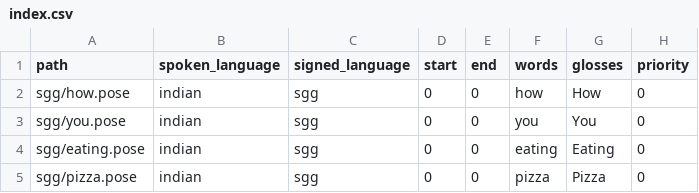
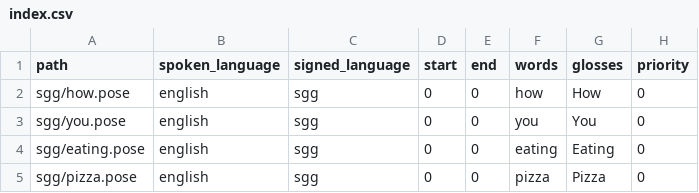
Before and after one commit to Sahanasb2002/video_to_text-and-spoken_to_sign, a CSV file: spoken-to-signed-translation-main/spoken-to-signed-translation-main/assets/dummy_lexicon/index.csv, drawn as a sheet.

Commit message:
index.csv

```diff
--- a/spoken-to-signed-translation-main/spoken-to-signed-translation-main/assets/dummy_lexicon/index.csv
+++ b/spoken-to-signed-translation-main/spoken-to-signed-translation-main/assets/dummy_lexicon/index.csv
@@ -1,5 +1,5 @@
 path,spoken_language,signed_language,start,end,words,glosses,priority
-sgg/how.pose,indian,sgg,0,0,how,How,0
-sgg/you.pose,indian,sgg,0,0,you,You,0
-sgg/eating.pose,indian,sgg,0,0,eating,Eating,0
-sgg/pizza.pose,indian,sgg,0,0,pizza,Pizza,0
+sgg/how.pose,english,sgg,0,0,how,How,0
+sgg/you.pose,english,sgg,0,0,you,You,0
+sgg/eating.pose,english,sgg,0,0,eating,Eating,0
+sgg/pizza.pose,english,sgg,0,0,pizza,Pizza,0
```
